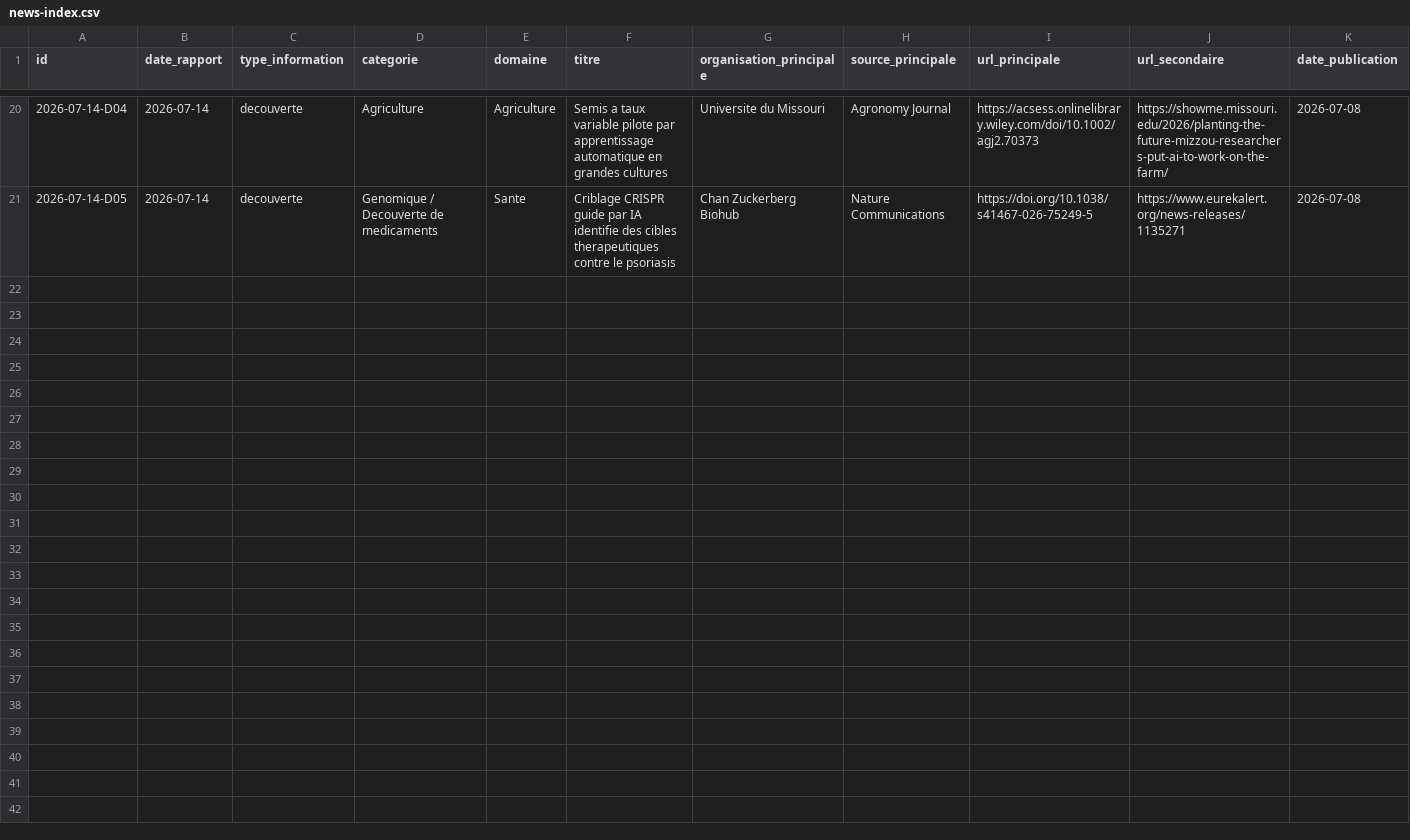
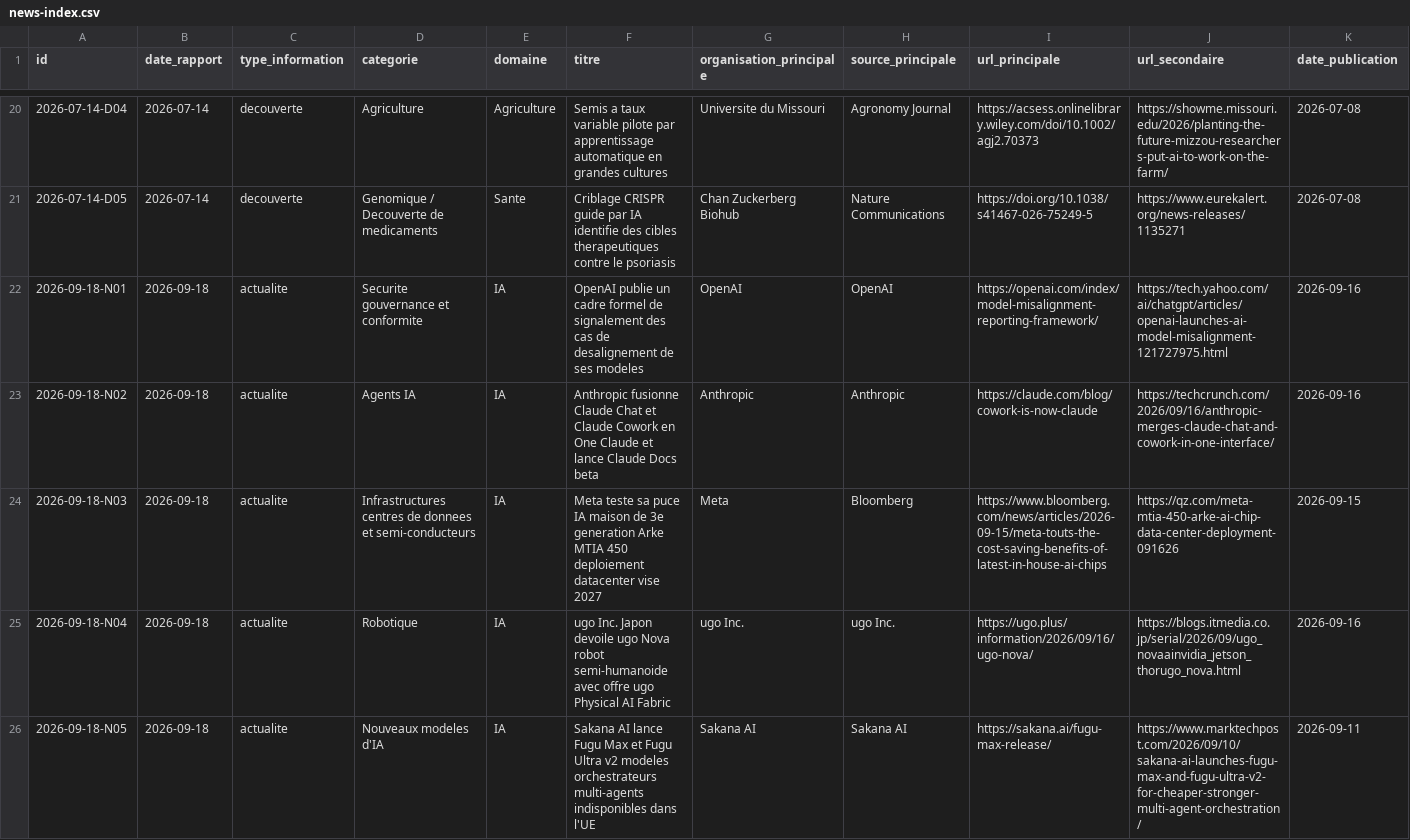
Before and after one commit to perillatjerome/ai-intelligence-watch, a CSV file: data/news-index.csv, drawn as a sheet; only a part is shown, gaps mark what is left out; rows hold the shown columns only; the diff covers the shown part only; the diff names each change by its address in the sheet, - before the commit and + after, or states it on an @@ line.

```diff
--- a/data/news-index.csv
+++ b/data/news-index.csv
+row 22: 2026-09-18-N01 | 2026-09-18 | actualite | Securite gouvernance et conformite | IA | OpenAI publie un cadre formel de signalement des cas de desalignement de ses modeles | OpenAI | OpenAI | https://openai.com/index/model-misalignment-reporting-framework/ | https://tech.yahoo.com/ai/chatgpt/articles/openai-launches-ai-model-misalignment-121727975.html | 2026-09-16
+row 23: 2026-09-18-N02 | 2026-09-18 | actualite | Agents IA | IA | Anthropic fusionne Claude Chat et Claude Cowork en One Claude et lance Claude Docs beta | Anthropic | Anthropic | https://claude.com/blog/cowork-is-now-claude | https://techcrunch.com/2026/09/16/anthropic-merges-claude-chat-and-cowork-in-one-interface/ | 2026-09-16
+row 24: 2026-09-18-N03 | 2026-09-18 | actualite | Infrastructures centres de donnees et semi-conducteurs | IA | Meta teste sa puce IA maison de 3e generation Arke MTIA 450 deploiement datacenter vise 2027 | Meta | Bloomberg | https://www.bloomberg.com/news/articles/2026-09-15/meta-touts-the-cost-saving-benefits-of-latest-in-house-ai-chips | https://qz.com/meta-mtia-450-arke-ai-chip-data-center-deployment-091626 | 2026-09-15
+row 25: 2026-09-18-N04 | 2026-09-18 | actualite | Robotique | IA | ugo Inc. Japon devoile ugo Nova robot semi-humanoide avec offre ugo Physical AI Fabric | ugo Inc. | ugo Inc. | https://ugo.plus/information/2026/09/16/ugo-nova/ | https://blogs.itmedia.co.jp/serial/2026/09/ugo_novaainvidia_jetson_thorugo_nova.html | 2026-09-16
+row 26: 2026-09-18-N05 | 2026-09-18 | actualite | Nouveaux modeles d'IA | IA | Sakana AI lance Fugu Max et Fugu Ultra v2 modeles orchestrateurs multi-agents indisponibles dans l'UE | Sakana AI | Sakana AI | https://sakana.ai/fugu-max-release/ | https://www.marktechpost.com/2026/09/10/sakana-ai-launches-fugu-max-and-fugu-ultra-v2-for-cheaper-stronger-multi-agent-orchestration/ | 2026-09-11
```
Also changed, not shown: 5 added rows elsewhere in this file, data/source-register.csv, data/topic-index.csv, 1 other file.
